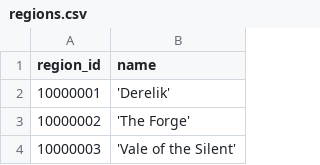
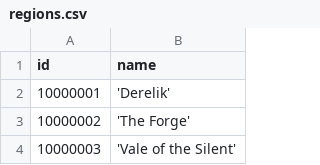
Before and after one commit to ash-weaver/eve-online-general-store-helper, a CSV file: csv/geography/regions.csv, drawn as a sheet; only a part is shown.

```diff
--- a/csv/geography/regions.csv
+++ b/csv/geography/regions.csv
@@ -1,2 +1,2 @@
-region_id,name
+id,name
 10000001,'Derelik'
```
Also changed, not shown: csv/geography/constellations.csv, csv/geography/systems.csv, 1 other file.
